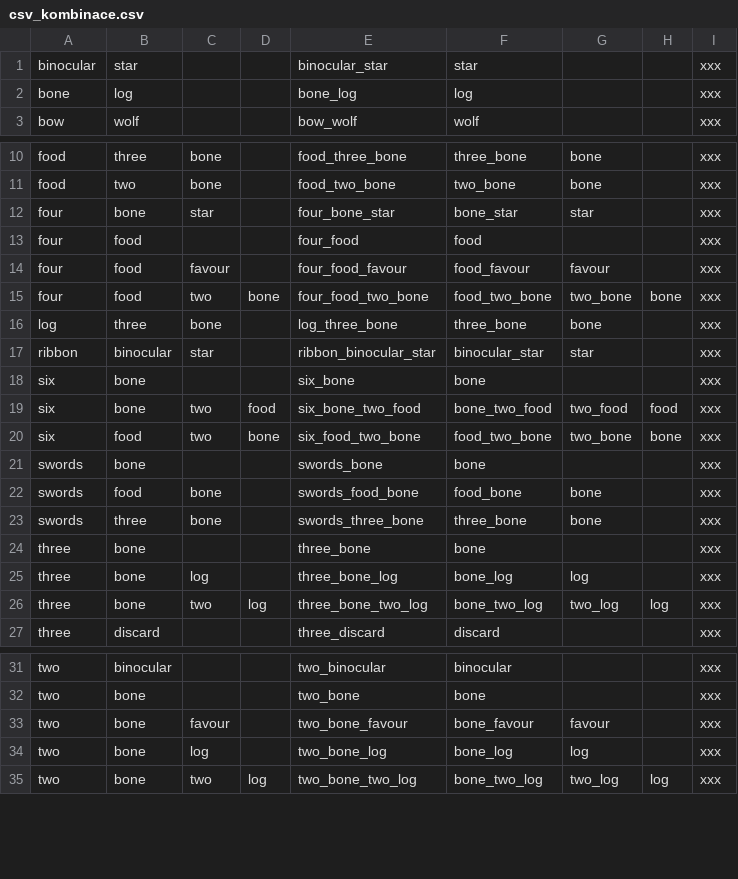
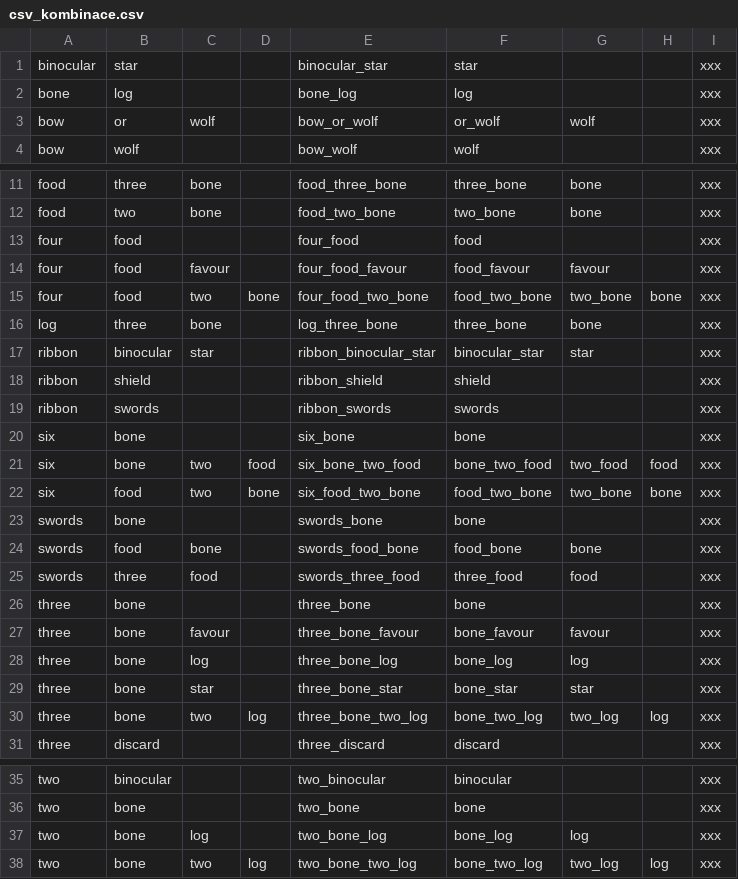
Before and after one commit to gdarai/cardgames, a CSV file: roots/cards/csv_kombinace.csv, drawn as a sheet; only a part is shown, gaps mark what is left out.

```diff
--- a/roots/cards/csv_kombinace.csv
+++ b/roots/cards/csv_kombinace.csv
@@ -2,2 +2,3 @@ binocular,star,,,binocular_star,star,,,xxx
 bone,log,,,bone_log,log,,,xxx
+bow,or,wolf,,bow_or_wolf,or_wolf,wolf,,xxx
 bow,wolf,,,bow_wolf,wolf,,,xxx
@@ -11,3 +12,2 @@ food,three,bone,,food_three_bone,three_bone,bone,,xxx
 food,two,bone,,food_two_bone,two_bone,bone,,xxx
-four,bone,star,,four_bone_star,bone_star,star,,xxx
 four,food,,,four_food,food,,,xxx
@@ -17,2 +17,4 @@ log,three,bone,,log_three_bone,three_bone,bone,,xxx
 ribbon,binocular,star,,ribbon_binocular_star,binocular_star,star,,xxx
+ribbon,shield,,,ribbon_shield,shield,,,xxx
+ribbon,swords,,,ribbon_swords,swords,,,xxx
 six,bone,,,six_bone,bone,,,xxx
@@ -22,5 +24,7 @@ swords,bone,,,swords_bone,bone,,,xxx
 swords,food,bone,,swords_food_bone,food_bone,bone,,xxx
-swords,three,bone,,swords_three_bone,three_bone,bone,,xxx
+swords,three,food,,swords_three_food,three_food,food,,xxx
 three,bone,,,three_bone,bone,,,xxx
+three,bone,favour,,three_bone_favour,bone_favour,favour,,xxx
 three,bone,log,,three_bone_log,bone_log,log,,xxx
+three,bone,star,,three_bone_star,bone_star,star,,xxx
 three,bone,two,log,three_bone_two_log,bone_two_log,two_log,log,xxx
@@ -32,3 +36,2 @@ two,binocular,,,two_binocular,binocular,,,xxx
 two,bone,,,two_bone,bone,,,xxx
-two,bone,favour,,two_bone_favour,bone_favour,favour,,xxx
 two,bone,log,,two_bone_log,bone_log,log,,xxx
```
Also changed, not shown: roots/cards/csv_akce_adv.csv, roots/cards/csv_akce_adv2.csv, 18 other files.
